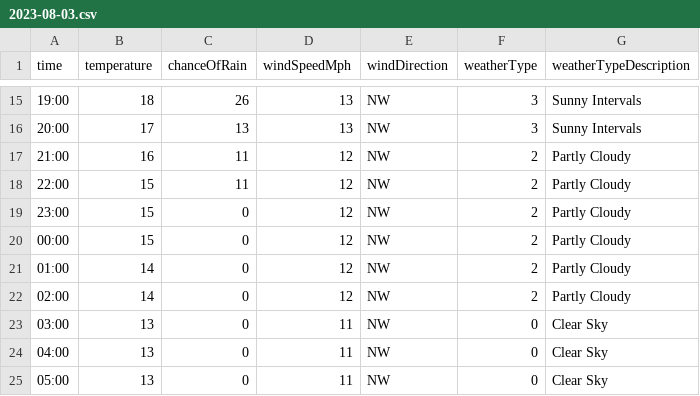
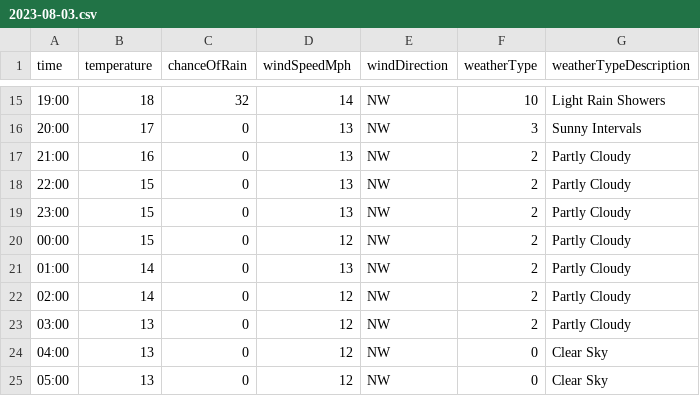
Before and after one commit to djcarter85/studland, a CSV file: _data/weather/2023-08-03.csv, drawn as a sheet; only a part is shown, gaps mark what is left out; the diff covers the shown part only.

```diff
--- a/_data/weather/2023-08-03.csv
+++ b/_data/weather/2023-08-03.csv
@@ -15,11 +15,11 @@ time,temperature,chanceOfRain,windSpeedMph,windDirection,weatherType,weatherType
-19:00,18,26,13,NW,3,Sunny Intervals
-20:00,17,13,13,NW,3,Sunny Intervals
-21:00,16,11,12,NW,2,Partly Cloudy
-22:00,15,11,12,NW,2,Partly Cloudy
-23:00,15,0,12,NW,2,Partly Cloudy
+19:00,18,32,14,NW,10,Light Rain Showers
+20:00,17,0,13,NW,3,Sunny Intervals
+21:00,16,0,13,NW,2,Partly Cloudy
+22:00,15,0,13,NW,2,Partly Cloudy
+23:00,15,0,13,NW,2,Partly Cloudy
 00:00,15,0,12,NW,2,Partly Cloudy
-01:00,14,0,12,NW,2,Partly Cloudy
+01:00,14,0,13,NW,2,Partly Cloudy
 02:00,14,0,12,NW,2,Partly Cloudy
-03:00,13,0,11,NW,0,Clear Sky
-04:00,13,0,11,NW,0,Clear Sky
-05:00,13,0,11,NW,0,Clear Sky
+03:00,13,0,12,NW,2,Partly Cloudy
+04:00,13,0,12,NW,0,Clear Sky
+05:00,13,0,12,NW,0,Clear Sky
```
Also changed, not shown: 45 edited cells elsewhere in this file.
